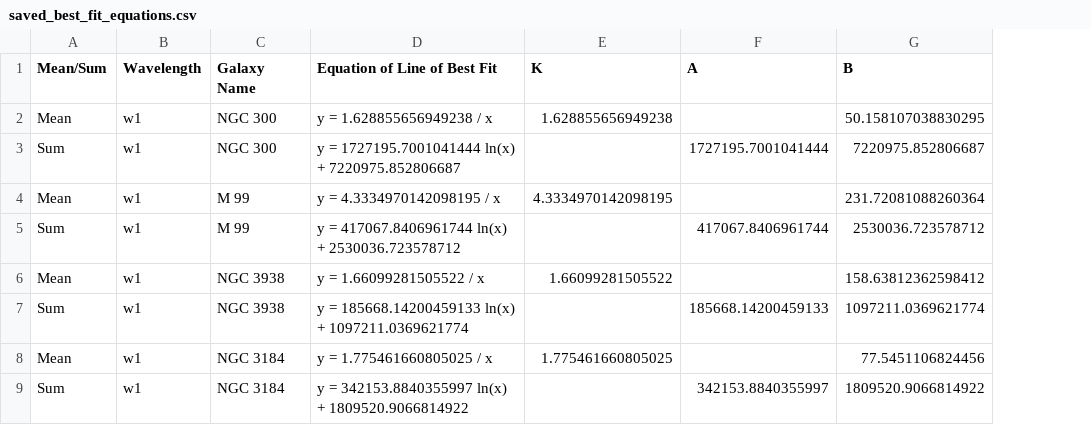
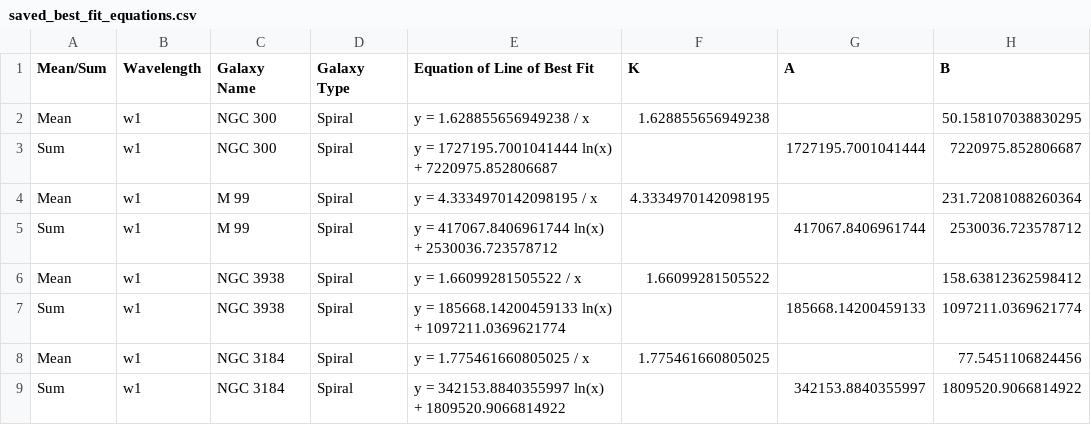
Before and after one commit to Wo0fle/SFRCP, a CSV file: saved_best_fit_equations.csv, drawn as a sheet; only a part is shown; the diff names each change by its address in the sheet, - before the commit and + after, or states it on an @@ line.

```diff
--- a/saved_best_fit_equations.csv
+++ b/saved_best_fit_equations.csv
+column D (Galaxy Type), rows 2-9: all Spiral
```
Also changed, not shown: 1 other file.
